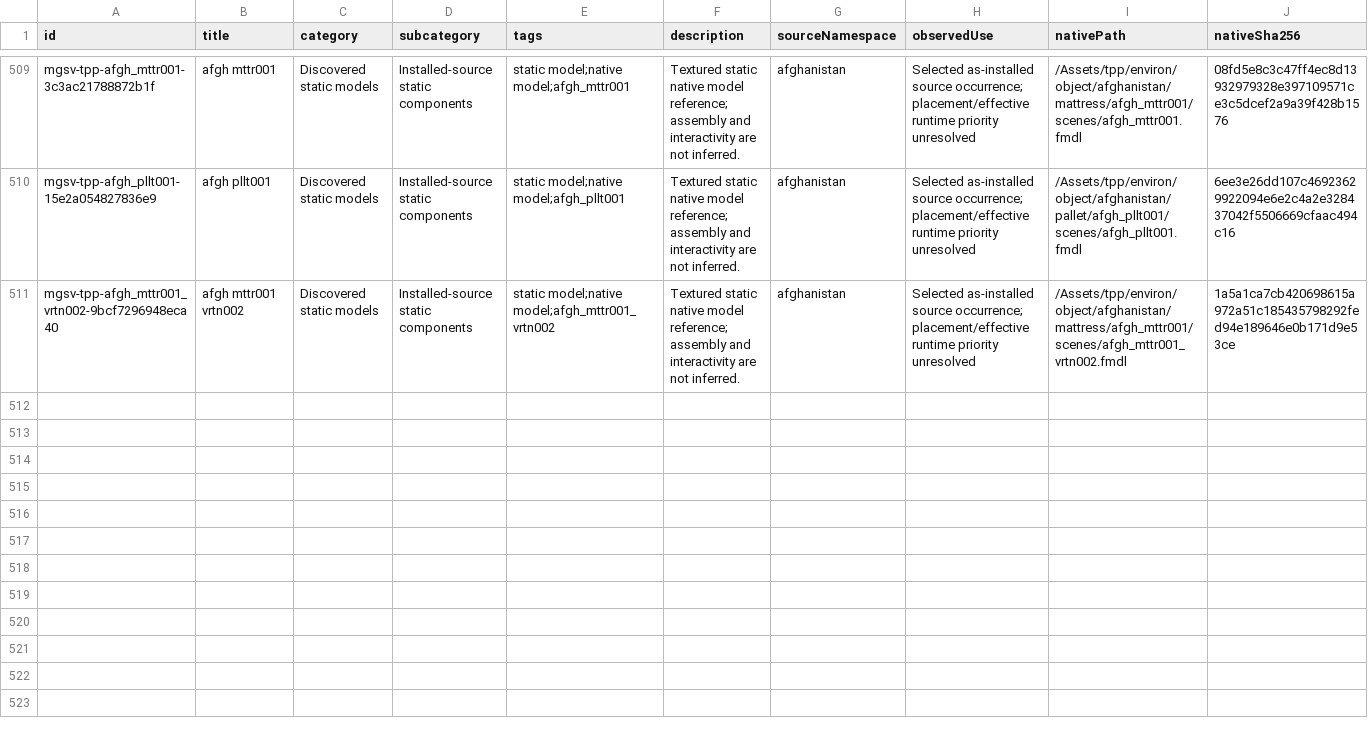
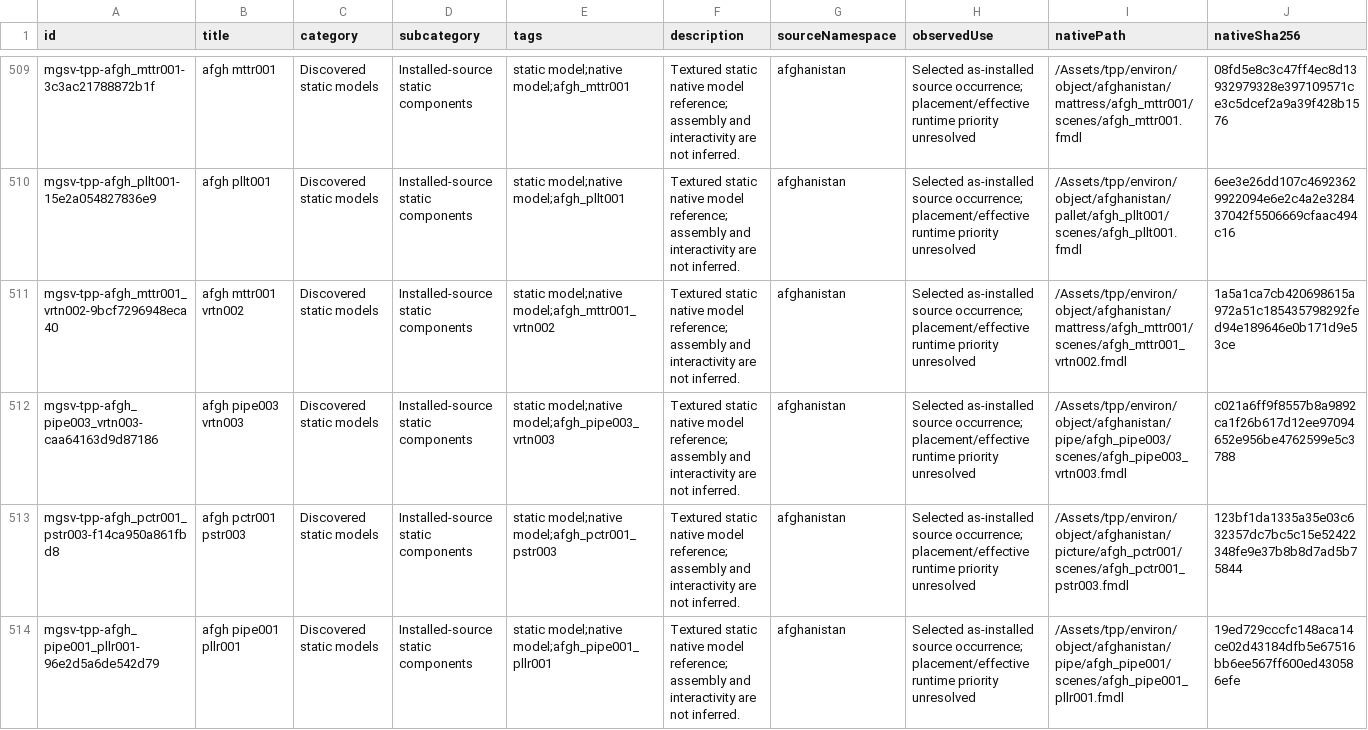
Before and after one commit to arsenal-pt/immersive-mother-base, a CSV file: research/asset-library/catalogue.csv, drawn as a sheet; only a part is shown, gaps mark what is left out; rows hold the shown columns only; the diff names each change by its address in the sheet, - before the commit and + after, or states it on an @@ line.

```diff
--- a/research/asset-library/catalogue.csv
+++ b/research/asset-library/catalogue.csv
+row 512: mgsv-tpp-afgh_pipe003_vrtn003-caa64163d9d87186 | afgh pipe003 vrtn003 | Discovered static models | Installed-source static components | static model;native model;afgh_pipe003_vrtn003 | Textured static native model reference; assembly and interactivity are not inferred. | afghanistan | Selected as-installed source occurrence; placement/effective runtime priority unresolved | /Assets/tpp/environ/object/afghanistan/pipe/afgh_pipe003/scenes/afgh_pipe003_vrtn003.fmdl | c021a6ff9f8557b8a9892ca1f26b617d12ee97094652e956be4762599e5c3788
+row 513: mgsv-tpp-afgh_pctr001_pstr003-f14ca950a861fbd8 | afgh pctr001 pstr003 | Discovered static models | Installed-source static components | static model;native model;afgh_pctr001_pstr003 | Textured static native model reference; assembly and interactivity are not inferred. | afghanistan | Selected as-installed source occurrence; placement/effective runtime priority unresolved | /Assets/tpp/environ/object/afghanistan/picture/afgh_pctr001/scenes/afgh_pctr001_pstr003.fmdl | 123bf1da1335a35e03c632357dc7bc5c15e52422348fe9e37b8b8d7ad5b75844
+row 514: mgsv-tpp-afgh_pipe001_pllr001-96e2d5a6de542d79 | afgh pipe001 pllr001 | Discovered static models | Installed-source static components | static model;native model;afgh_pipe001_pllr001 | Textured static native model reference; assembly and interactivity are not inferred. | afghanistan | Selected as-installed source occurrence; placement/effective runtime priority unresolved | /Assets/tpp/environ/object/afghanistan/pipe/afgh_pipe001/scenes/afgh_pipe001_pllr001.fmdl | 19ed729cccfc148aca14ce02d43184dfb5e67516bb6ee567ff600ed430586efe
```
Also changed, not shown: research/asset-library/batch-native-lods.csv, research/asset-library/display-catalogue.csv, 45 other files.
